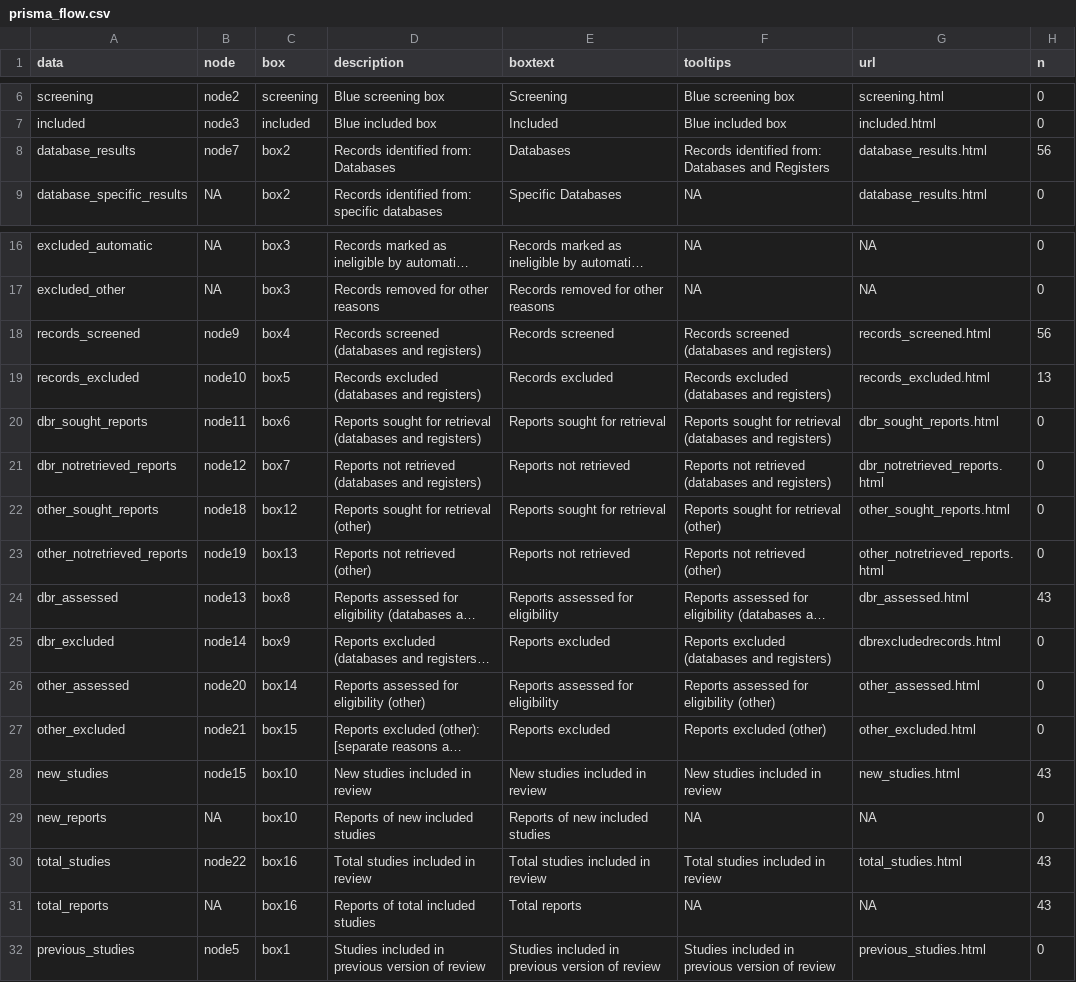
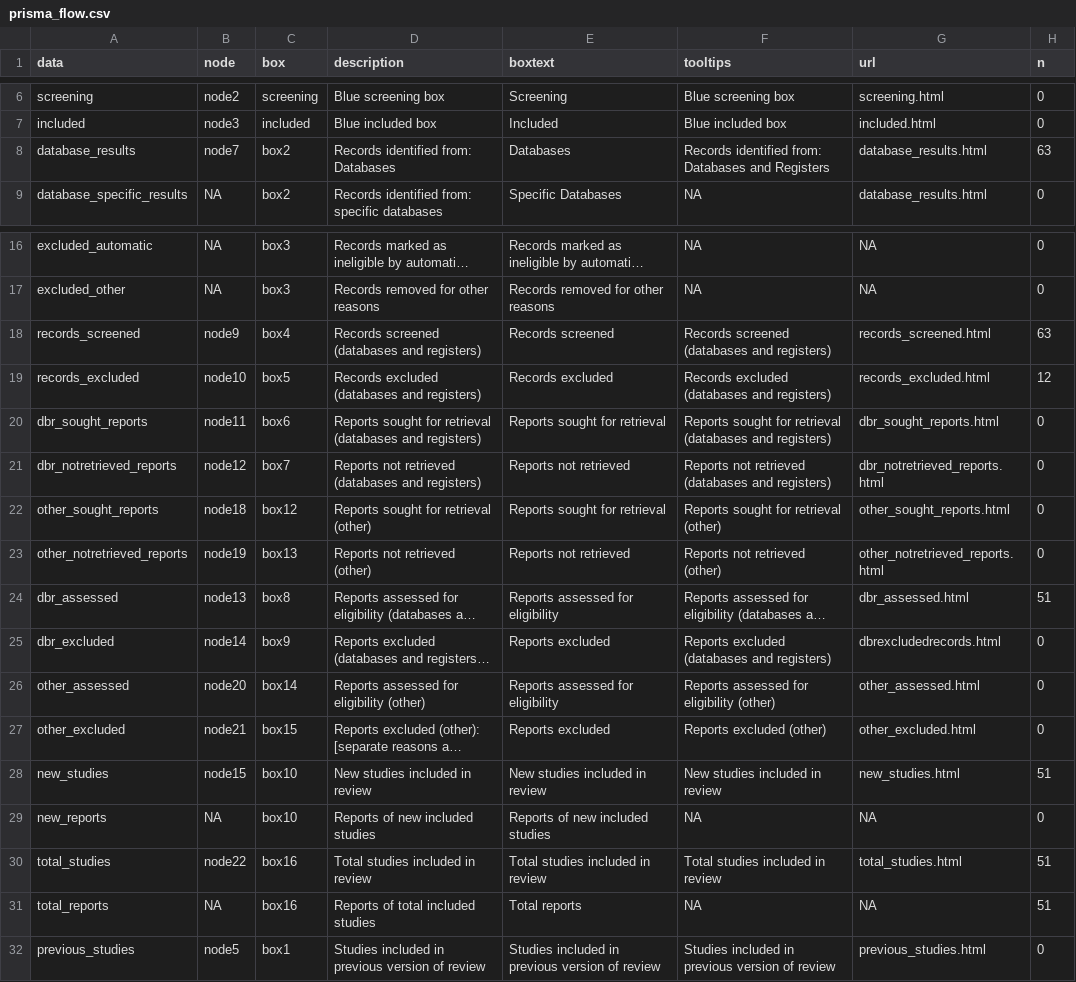
Before and after one commit to GreyXC/Research_Insights, a CSV file: data_sources_raw/logs/prisma_flow.csv, drawn as a sheet; only a part is shown, gaps mark what is left out; long unchanged cells end in …; the diff names each change by its address in the sheet, - before the commit and + after, or states it on an @@ line.

Commit message:
Update Mendeley metadata and PRISMA logs
- Added a detailed abstract to a report on urban mobility in the Mendeley metadata.
- Updated the number of records identified, screened, excluded, and assessed in the PRISMA logs to reflect new data.
- Adjusted exclusion reasons and counts in the PRISMA exclusion log.
- Modified the PRISMA flow CSV to align with the updated counts and included studies.

```diff
--- a/data_sources_raw/logs/prisma_flow.csv
+++ b/data_sources_raw/logs/prisma_flow.csv
-H8 (n): 56
+H8 (n): 63
-H18 (n): 56
+H18 (n): 63
-H19 (n): 13
+H19 (n): 12
-H24 (n): 43
+H24 (n): 51
-H28 (n): 43
+H28 (n): 51
-H30:H31 (n): 43
+H30:H31 (n): 51
```
Also changed, not shown: 6 other files.
